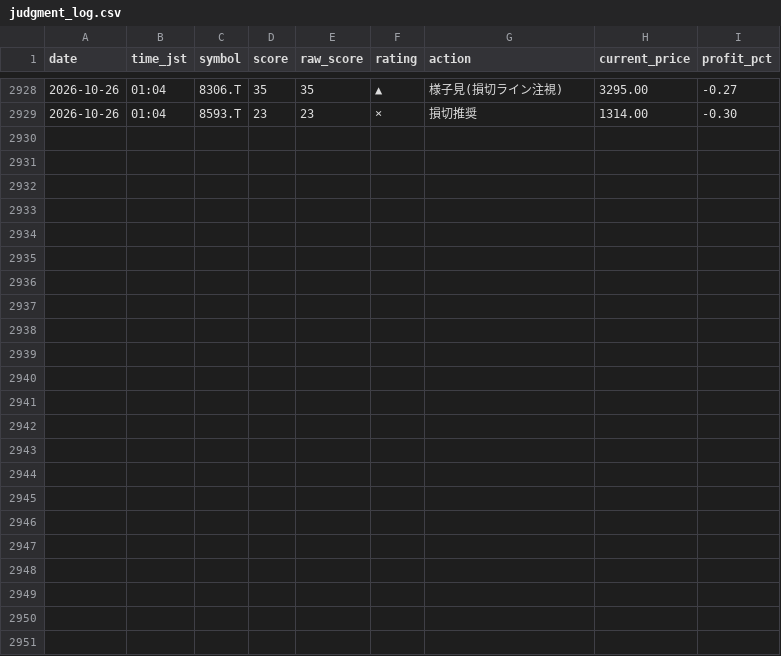
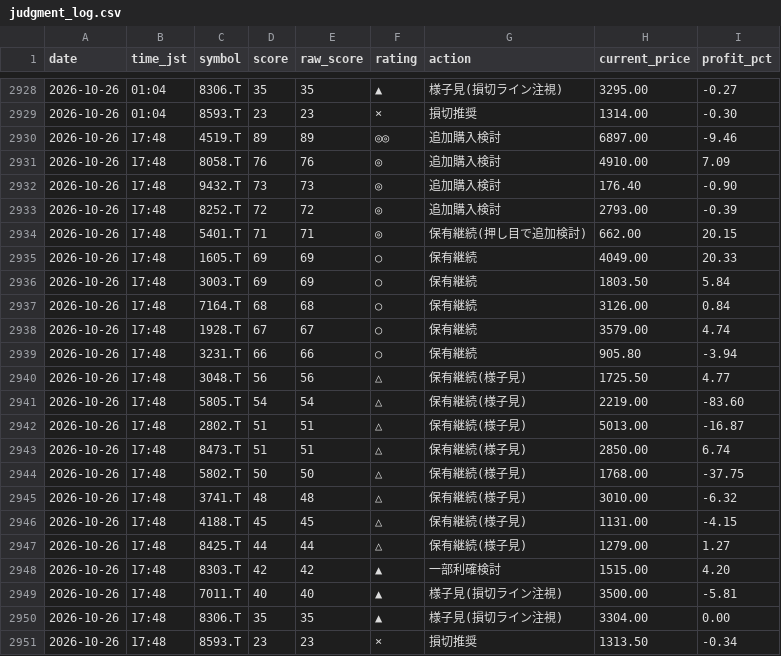
Before and after one commit to Maruko27o/stock-portfolio-analyzer, a CSV file: data/judgment_log.csv, drawn as a sheet; only a part is shown, gaps mark what is left out; the diff names each change by its address in the sheet, - before the commit and + after, or states it on an @@ line.

```diff
--- a/data/judgment_log.csv
+++ b/data/judgment_log.csv
+row 2930: 2026-10-26 | 17:48 | 4519.T | 89 | 89 | ◎◎ | 追加購入検討 | 6897.00 | -9.46
+row 2931: 2026-10-26 | 17:48 | 8058.T | 76 | 76 | ◎ | 追加購入検討 | 4910.00 | 7.09
+row 2932: 2026-10-26 | 17:48 | 9432.T | 73 | 73 | ◎ | 追加購入検討 | 176.40 | -0.90
+row 2933: 2026-10-26 | 17:48 | 8252.T | 72 | 72 | ◎ | 追加購入検討 | 2793.00 | -0.39
+row 2934: 2026-10-26 | 17:48 | 5401.T | 71 | 71 | ◎ | 保有継続(押し目で追加検討) | 662.00 | 20.15
+row 2935: 2026-10-26 | 17:48 | 1605.T | 69 | 69 | ○ | 保有継続 | 4049.00 | 20.33
+row 2936: 2026-10-26 | 17:48 | 3003.T | 69 | 69 | ○ | 保有継続 | 1803.50 | 5.84
+row 2937: 2026-10-26 | 17:48 | 7164.T | 68 | 68 | ○ | 保有継続 | 3126.00 | 0.84
+row 2938: 2026-10-26 | 17:48 | 1928.T | 67 | 67 | ○ | 保有継続 | 3579.00 | 4.74
+row 2939: 2026-10-26 | 17:48 | 3231.T | 66 | 66 | ○ | 保有継続 | 905.80 | -3.94
+row 2940: 2026-10-26 | 17:48 | 3048.T | 56 | 56 | △ | 保有継続(様子見) | 1725.50 | 4.77
+row 2941: 2026-10-26 | 17:48 | 5805.T | 54 | 54 | △ | 保有継続(様子見) | 2219.00 | -83.60
+row 2942: 2026-10-26 | 17:48 | 2802.T | 51 | 51 | △ | 保有継続(様子見) | 5013.00 | -16.87
+row 2943: 2026-10-26 | 17:48 | 8473.T | 51 | 51 | △ | 保有継続(様子見) | 2850.00 | 6.74
+row 2944: 2026-10-26 | 17:48 | 5802.T | 50 | 50 | △ | 保有継続(様子見) | 1768.00 | -37.75
+row 2945: 2026-10-26 | 17:48 | 3741.T | 48 | 48 | △ | 保有継続(様子見) | 3010.00 | -6.32
+row 2946: 2026-10-26 | 17:48 | 4188.T | 45 | 45 | △ | 保有継続(様子見) | 1131.00 | -4.15
+row 2947: 2026-10-26 | 17:48 | 8425.T | 44 | 44 | △ | 保有継続(様子見) | 1279.00 | 1.27
+row 2948: 2026-10-26 | 17:48 | 8303.T | 42 | 42 | ▲ | 一部利確検討 | 1515.00 | 4.20
+row 2949: 2026-10-26 | 17:48 | 7011.T | 40 | 40 | ▲ | 様子見(損切ライン注視) | 3500.00 | -5.81
+row 2950: 2026-10-26 | 17:48 | 8306.T | 35 | 35 | ▲ | 様子見(損切ライン注視) | 3304.00 | 0.00
+row 2951: 2026-10-26 | 17:48 | 8593.T | 23 | 23 | × | 損切推奨 | 1313.50 | -0.34
```
Also changed, not shown: data/subscore_log.csv.
